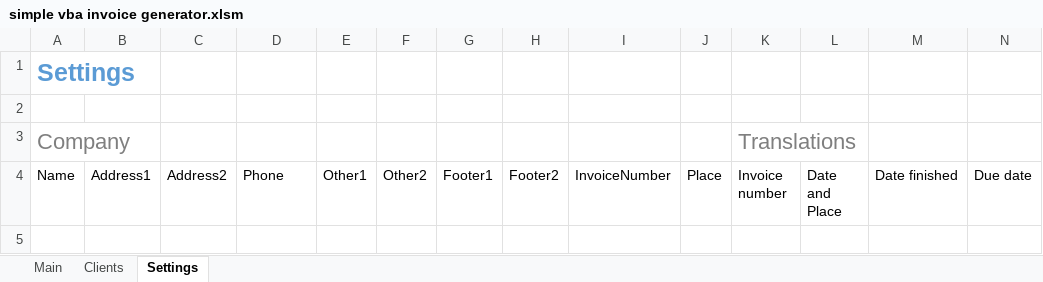
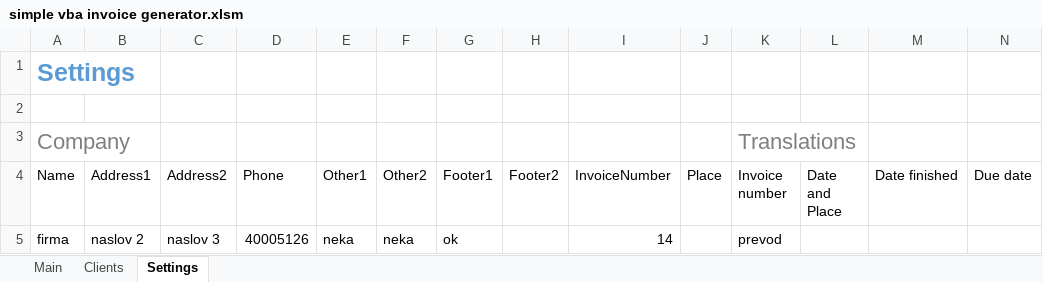
Before and after one commit to nejctrl/Simple-vba-invoice-generator, an Excel workbook: simple vba invoice generator.xlsm, sheet Settings, drawn as a sheet; values as stored, in another font and other column widths than the file's, no borders; the diff names each change by its address in the sheet, - before the commit and + after, or states it on an @@ line.

Commit message:
Edited the output file. Formatted the text.
After clicking New Invoice, the output file is generated.

```diff
--- a/simple vba invoice generator.xlsm (sheet Settings)
+++ b/simple vba invoice generator.xlsm (sheet Settings)
+row 5: firma | naslov 2 | naslov 3 | 40005126 | neka | neka | ok |  | 14 |  | prevod
```
